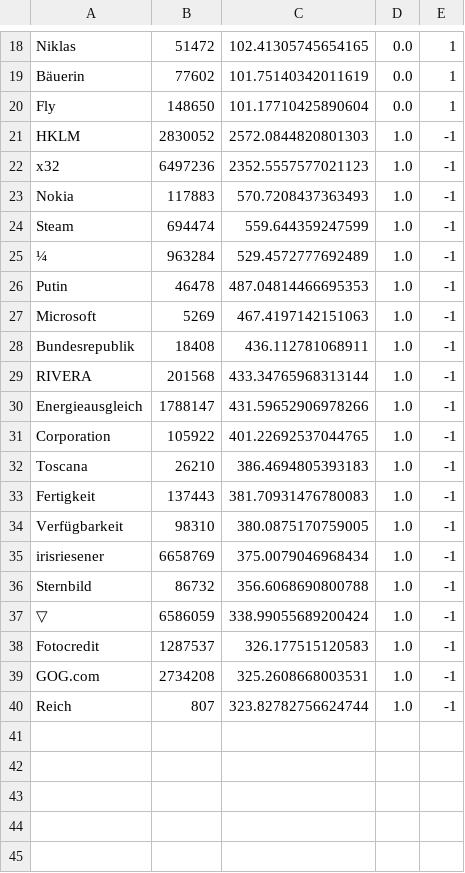
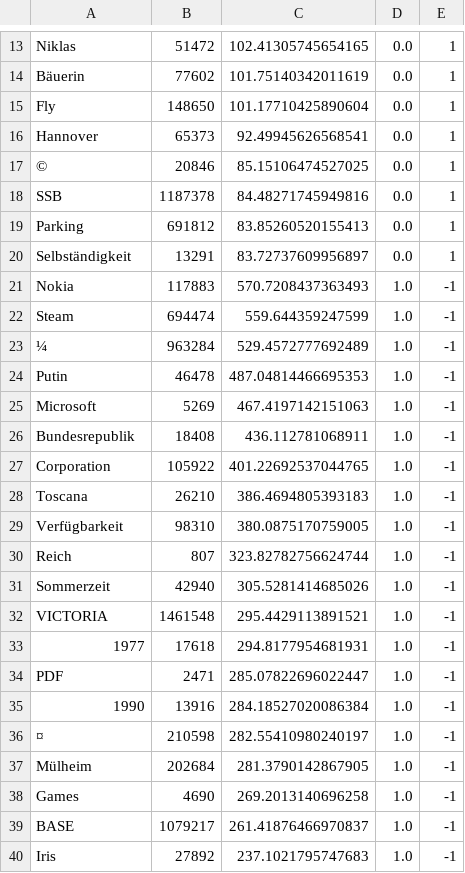
Before and after one commit to tudarmstadt-lt/AB-Sentiment, a TSV file: data/features/relevance_idfterms.tsv, drawn as a sheet; only a part is shown, gaps mark what is left out; the diff covers the shown part only.

```diff
--- a/data/features/relevance_idfterms.tsv
+++ b/data/features/relevance_idfterms.tsv
@@ -20,4 +15,7 @@ Bäuerin	77602	101.75140342011619	0.0	1
 Fly	148650	101.17710425890604	0.0	1
-HKLM	2830052	2572.0844820801303	1.0	-1
-x32	6497236	2352.5557577021123	1.0	-1
+Hannover	65373	92.49945626568541	0.0	1
+©	20846	85.15106474527025	0.0	1
+SSB	1187378	84.48271745949816	0.0	1
+Parking	691812	83.85260520155413	0.0	1
+Selbständigkeit	13291	83.72737609956897	0.0	1
 Nokia	117883	570.7208437363493	1.0	-1
@@ -28,13 +26,15 @@ Microsoft	5269	467.4197142151063	1.0	-1
 Bundesrepublik	18408	436.112781068911	1.0	-1
-RIVERA	201568	433.34765968313144	1.0	-1
-Energieausgleich	1788147	431.59652906978266	1.0	-1
 Corporation	105922	401.22692537044765	1.0	-1
 Toscana	26210	386.4694805393183	1.0	-1
-Fertigkeit	137443	381.70931476780083	1.0	-1
 Verfügbarkeit	98310	380.0875170759005	1.0	-1
-irisriesener	6658769	375.0079046968434	1.0	-1
-Sternbild	86732	356.6068690800788	1.0	-1
-▽	6586059	338.99055689200424	1.0	-1
-Fotocredit	1287537	326.177515120583	1.0	-1
-GOG.com	2734208	325.2608668003531	1.0	-1
 Reich	807	323.82782756624744	1.0	-1
+Sommerzeit	42940	305.5281414685026	1.0	-1
+VICTORIA	1461548	295.4429113891521	1.0	-1
+1977	17618	294.8177954681931	1.0	-1
+PDF	2471	285.07822696022447	1.0	-1
+1990	13916	284.18527020086384	1.0	-1
+¤	210598	282.55410980240197	1.0	-1
+Mülheim	202684	281.3790142867905	1.0	-1
+Games	4690	269.2013140696258	1.0	-1
+BASE	1079217	261.41876466970837	1.0	-1
+Iris	27892	237.1021795747683	1.0	-1
```
Also changed, not shown: 5 removed rows elsewhere in this file, data/features/aspect_coarse_idfterms.tsv, data/features/aspect_idfterms.tsv, 10 other files.
